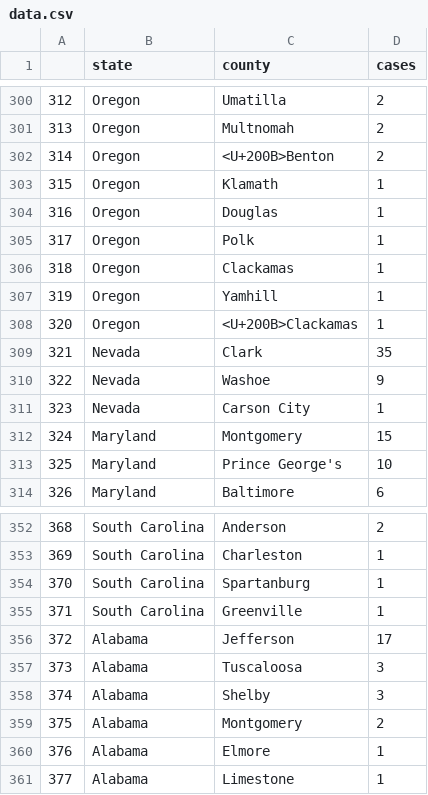
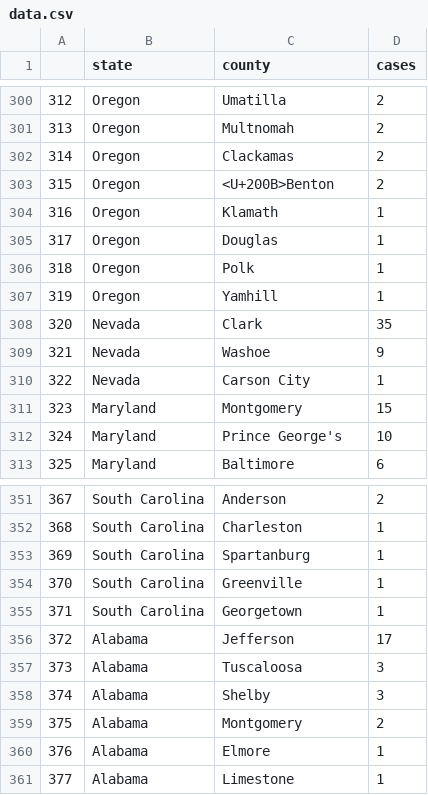
Before and after one commit to randel/COVID-19-US-county-map, a CSV file: data.csv, drawn as a sheet; only a part is shown, gaps mark what is left out; removed rows and columns are numbered as before the commit, all else as after; the diff names each change by its address in the sheet, - before the commit and + after, or states it on an @@ line.

```diff
--- a/data.csv
+++ b/data.csv
+row 302: 314 | Oregon | Clackamas | 2
@@ column A renumbered from row 303 down @@
-row 306: 318 | Oregon | Clackamas | 1
-row 308: 320 | Oregon | <U+200B>Clackamas | 1
+row 355: 371 | South Carolina | Georgetown | 1
```
Also changed, not shown: 1 other file.
